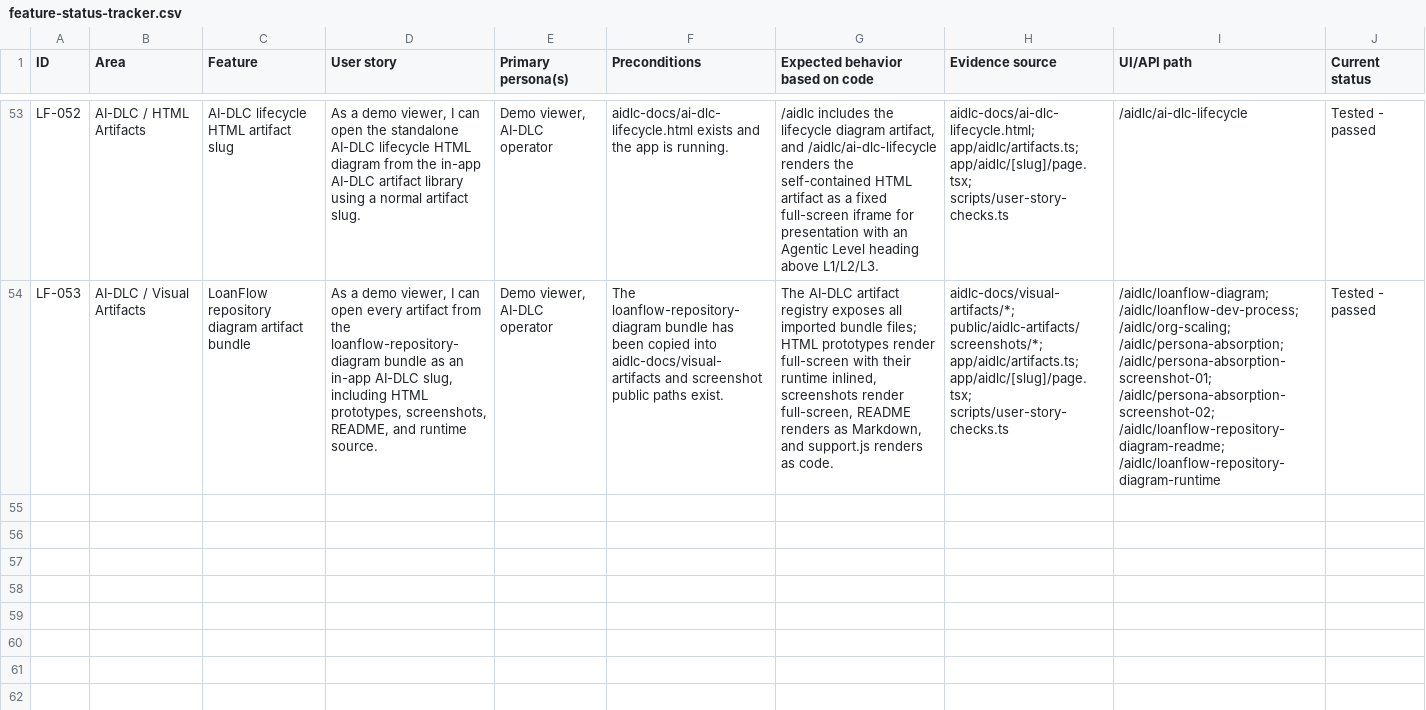
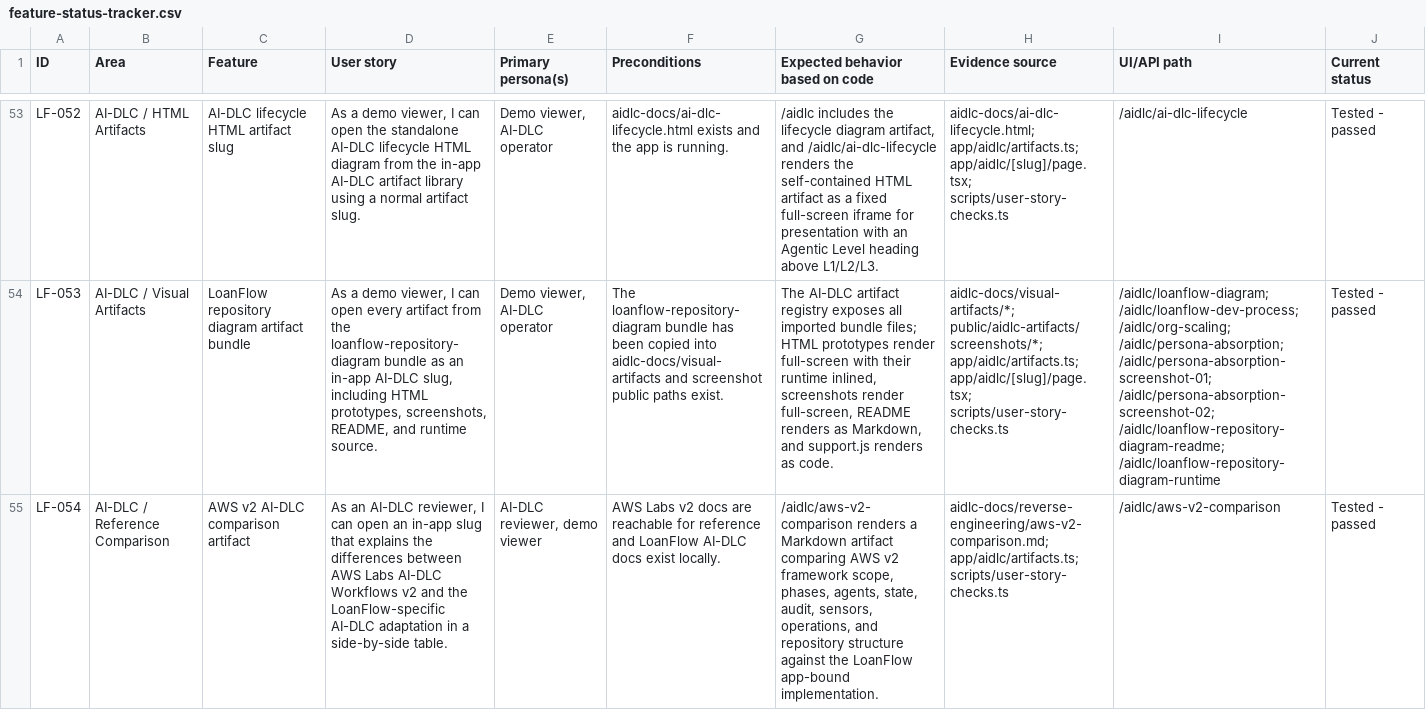
Before and after one commit to V2-Digital/loanflow, a CSV file: feature-status-tracker.csv, drawn as a sheet; only a part is shown, gaps mark what is left out; rows hold the shown columns only; the diff names each change by its address in the sheet, - before the commit and + after, or states it on an @@ line.

Commit message:
Add AWS v2 AI-DLC comparison artifact

```diff
--- a/feature-status-tracker.csv
+++ b/feature-status-tracker.csv
+row 55: LF-054 | AI-DLC / Reference Comparison | AWS v2 AI-DLC comparison artifact | As an AI-DLC reviewer, I can open an in-app slug that explains the differences between AWS Labs AI-DLC Workflows v2 and the LoanFlow-specific AI-DLC adaptation in a side-by-side table. | AI-DLC reviewer, demo viewer | AWS Labs v2 docs are reachable for reference and LoanFlow AI-DLC docs exist locally. | /aidlc/aws-v2-comparison renders a Markdown artifact comparing AWS v2 framework scope, phases, agents, state, audit, sensors, operations, and repository structure against the LoanFlow app-bound implementation. | aidlc-docs/reverse-engineering/aws-v2-comparison.md; app/aidlc/artifacts.ts; scripts/user-story-checks.ts | /aidlc/aws-v2-comparison | Tested - passed
```
Also changed, not shown: 5 other files.
